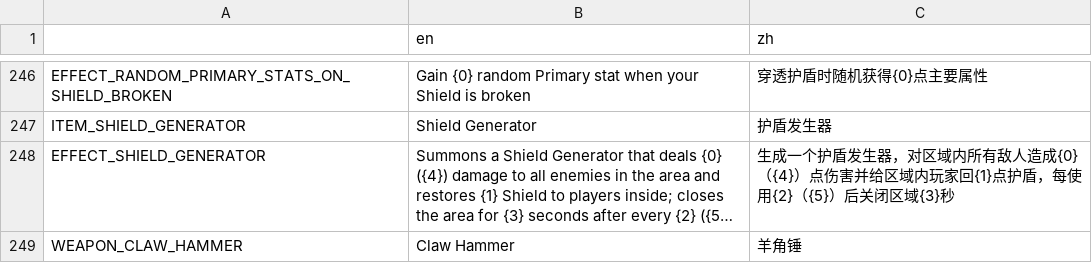
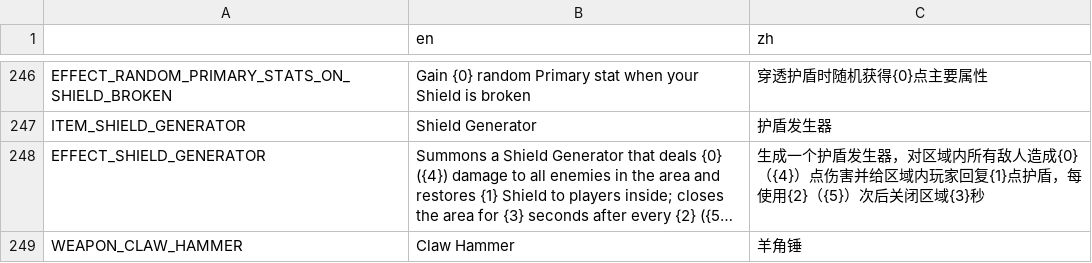
Before and after one commit to FengLiuFeseliud/Brotato-FengAddMods, a CSV file: translations/translations.csv, drawn as a sheet; only a part is shown, gaps mark what is left out; long unchanged cells end in …; the diff names each change by its address in the sheet, - before the commit and + after, or states it on an @@ line.

```diff
--- a/translations/translations.csv
+++ b/translations/translations.csv
-C248 (zh): …内玩家回{1}点护盾，每使用{2}（{5}）后关闭区…
+C248 (zh): …内玩家回复{1}点护盾，每使用{2}（{5}）次后关闭区…
```
Also changed, not shown: 7 other files.
